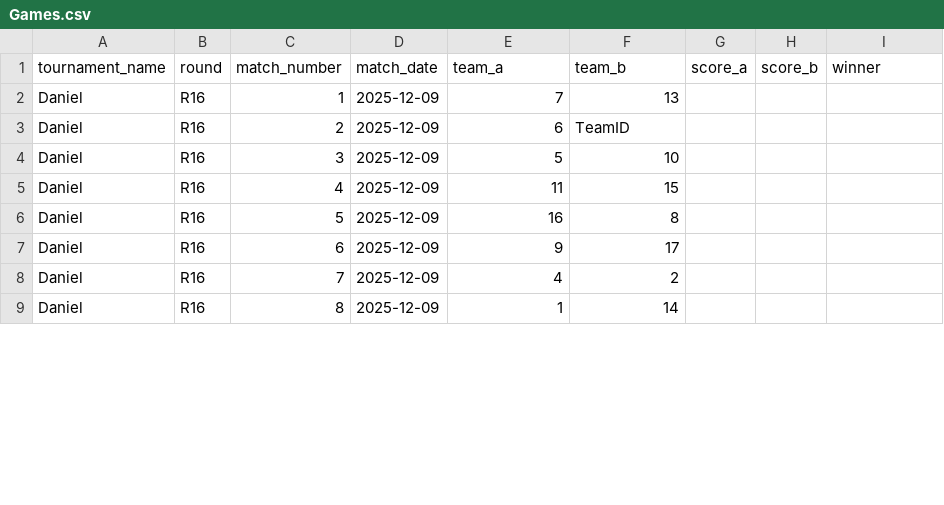
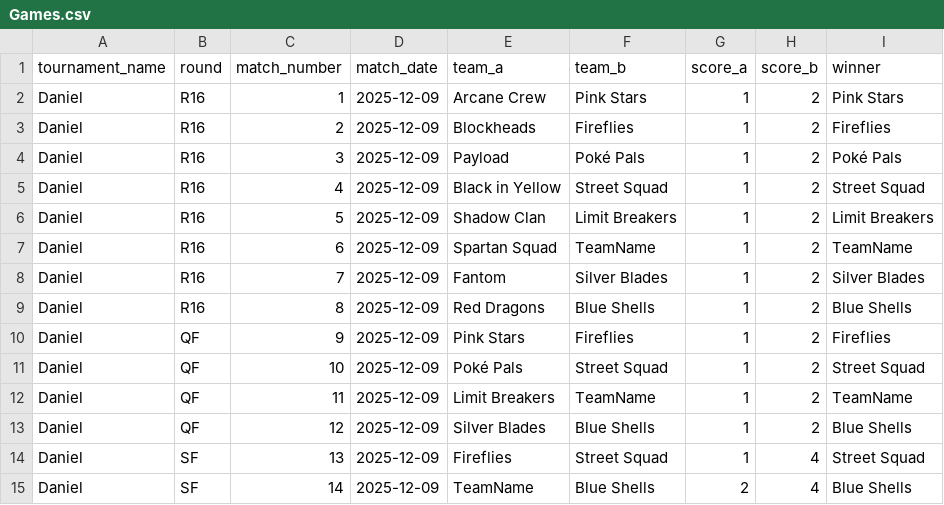
Before and after one commit to Atlihero/Verklegt-1, a CSV file: data_layer/_data/Games.csv, drawn as a sheet; only a part is shown; the diff covers the shown part only.

Commit message:
Velja Tournament eftir nafni

```diff
--- a/data_layer/_data/Games.csv
+++ b/data_layer/_data/Games.csv
@@ -1,9 +1,15 @@
 tournament_name,round,match_number,match_date,team_a,team_b,score_a,score_b,winner
-Daniel,R16,1,2025-12-09,7,13,,,
-Daniel,R16,2,2025-12-09,6,TeamID,,,
-Daniel,R16,3,2025-12-09,5,10,,,
-Daniel,R16,4,2025-12-09,11,15,,,
-Daniel,R16,5,2025-12-09,16,8,,,
-Daniel,R16,6,2025-12-09,9,17,,,
-Daniel,R16,7,2025-12-09,4,2,,,
-Daniel,R16,8,2025-12-09,1,14,,,
+Daniel,R16,1,2025-12-09,Arcane Crew,Pink Stars,1,2,Pink Stars
+Daniel,R16,2,2025-12-09,Blockheads,Fireflies,1,2,Fireflies
+Daniel,R16,3,2025-12-09,Payload,Poké Pals,1,2,Poké Pals
+Daniel,R16,4,2025-12-09,Black in Yellow,Street Squad,1,2,Street Squad
+Daniel,R16,5,2025-12-09,Shadow Clan,Limit Breakers,1,2,Limit Breakers
+Daniel,R16,6,2025-12-09,Spartan Squad,TeamName,1,2,TeamName
+Daniel,R16,7,2025-12-09,Fantom,Silver Blades,1,2,Silver Blades
+Daniel,R16,8,2025-12-09,Red Dragons,Blue Shells,1,2,Blue Shells
+Daniel,QF,9,2025-12-09,Pink Stars,Fireflies,1,2,Fireflies
+Daniel,QF,10,2025-12-09,Poké Pals,Street Squad,1,2,Street Squad
+Daniel,QF,11,2025-12-09,Limit Breakers,TeamName,1,2,TeamName
+Daniel,QF,12,2025-12-09,Silver Blades,Blue Shells,1,2,Blue Shells
+Daniel,SF,13,2025-12-09,Fireflies,Street Squad,1,4,Street Squad
+Daniel,SF,14,2025-12-09,TeamName,Blue Shells,2,4,Blue Shells
```
Also changed, not shown: 10 added rows and 14 edited cells elsewhere in this file, data_layer/_data/Teams.csv, 4 other files.
